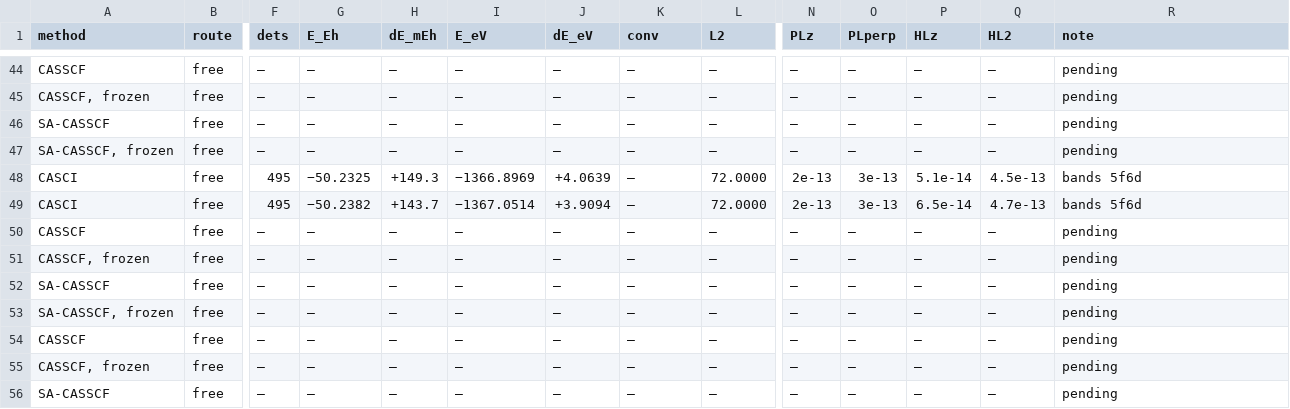
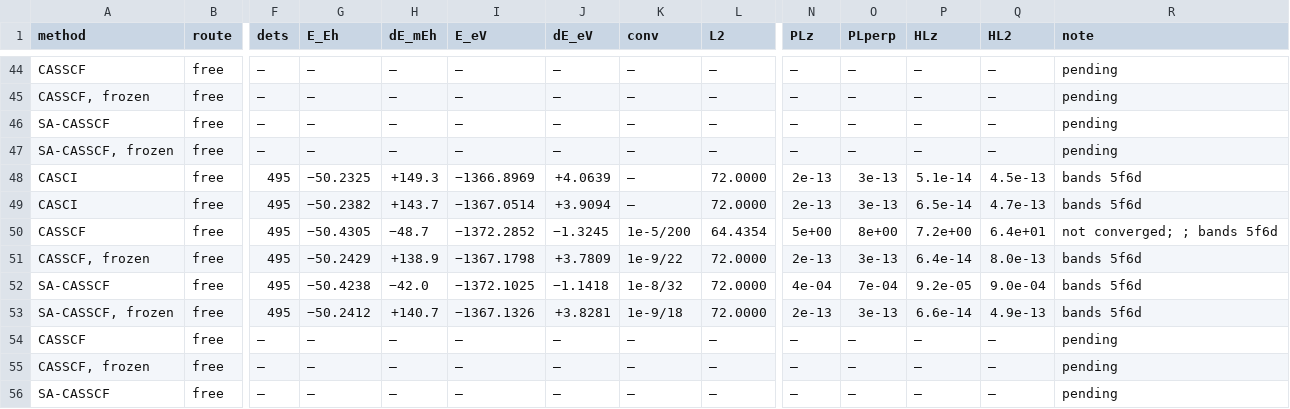
Before and after one commit to KashpurovichYuri/AtomPy, a CSV file: elements/U14e/TABLE.csv, drawn as a sheet; only a part is shown, gaps mark what is left out; removed rows and columns are numbered as before the commit, all else as after; rows hold the shown columns only; the diff covers the shown part only; the diff names each change by its address in the sheet, - before the commit and + after, or states it on an @@ line.

```diff
--- a/elements/U14e/TABLE.csv
+++ b/elements/U14e/TABLE.csv
-F50:F51 (dets): —
+F50:F51 (dets): 495
-G50 (E_Eh): —
+G50 (E_Eh): −50.4305
-H50 (dE_mEh): —
+H50 (dE_mEh): −48.7
-I50 (E_eV): —
+I50 (E_eV): −1372.2852
-J50 (dE_eV): —
+J50 (dE_eV): −1.3245
-K50 (conv): —
+K50 (conv): 1e-5/200
-L50 (L2): —
+L50 (L2): 64.4354
-N50 (PLz): —
+N50 (PLz): 5e+00
-O50 (PLperp): —
+O50 (PLperp): 8e+00
-P50 (HLz): —
+P50 (HLz): 7.2e+00
-Q50 (HL2): —
+Q50 (HL2): 6.4e+01
-R50 (note): pending
+R50 (note): not converged; ; bands 5f6d
-G51 (E_Eh): —
+G51 (E_Eh): −50.2429
-H51 (dE_mEh): —
+H51 (dE_mEh): +138.9
-I51 (E_eV): —
+I51 (E_eV): −1367.1798
-J51 (dE_eV): —
+J51 (dE_eV): +3.7809
-K51 (conv): —
+K51 (conv): 1e-9/22
-L51 (L2): —
+L51 (L2): 72.0000
-N51 (PLz): —
+N51 (PLz): 2e-13
-O51 (PLperp): —
+O51 (PLperp): 3e-13
-P51 (HLz): —
+P51 (HLz): 6.4e-14
-Q51 (HL2): —
+Q51 (HL2): 8.0e-13
-R51 (note): pending
+R51 (note): bands 5f6d
-row 52: SA-CASSCF | free | — | — | — | — | — | — | — | — | — | — | — | pending
-row 53: SA-CASSCF, frozen | free | — | — | — | — | — | — | — | — | — | — | — | pending
+row 52: SA-CASSCF | free | 495 | −50.4238 | −42.0 | −1372.1025 | −1.1418 | 1e-8/32 | 72.0000 | 4e-04 | 7e-04 | 9.2e-05 | 9.0e-04 | bands 5f6d
+row 53: SA-CASSCF, frozen | free | 495 | −50.2412 | +140.7 | −1367.1326 | +3.8281 | 1e-9/18 | 72.0000 | 2e-13 | 3e-13 | 6.6e-14 | 4.9e-13 | bands 5f6d
```
Also changed, not shown: 2 added rows, 2 removed rows and 24 edited cells elsewhere in this file, 4 other files.
